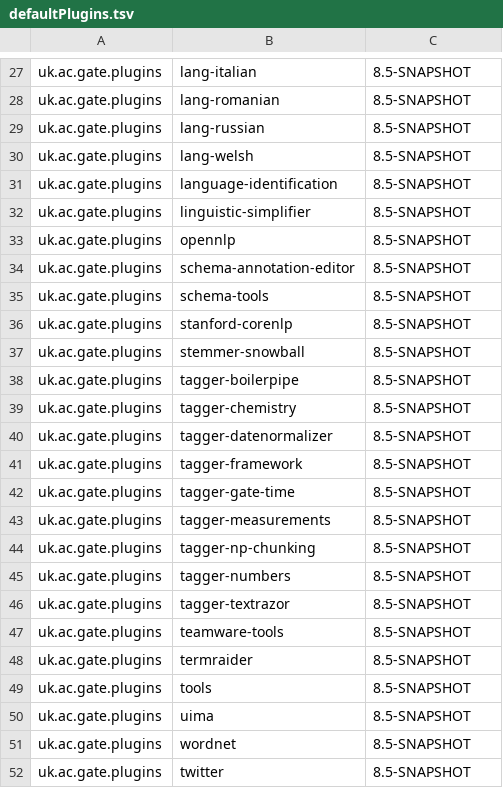
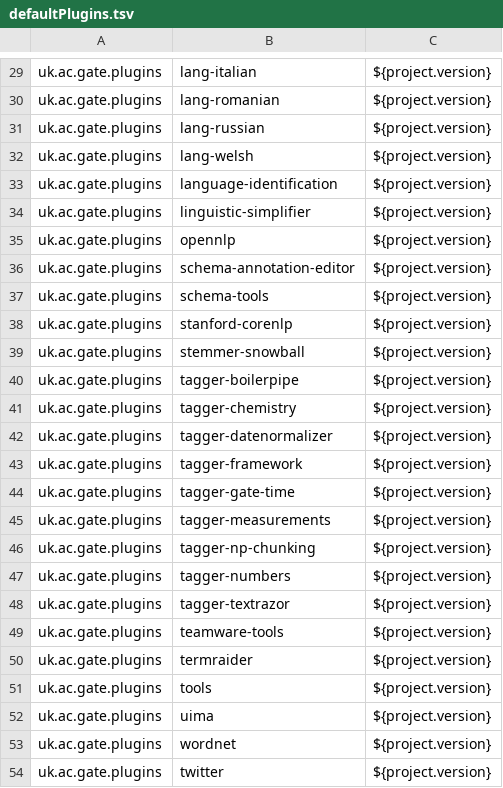
Before and after one commit to GateNLP/gate-core, a TSV file: src/main/resources/gate/resources/creole/defaultPlugins.tsv, drawn as a sheet; only a part is shown, gaps mark what is left out; addresses are those after the commit; the diff covers the shown part only; the diff names each change by its address in the sheet, - before the commit and + after, or states it on an @@ line.

Commit message:
Add filtering to the defaultPlugins list so the plugins default to the same version as core but can be changed as required.

```diff
--- a/src/main/resources/gate/resources/creole/defaultPlugins.tsv
+++ b/src/main/resources/gate/resources/creole/defaultPlugins.tsv
-C29:C54: 8.5-SNAPSHOT
+C29:C54: ${project.version}
```
Also changed, not shown: 2 added rows and 25 edited cells elsewhere in this file, 1 other file.
